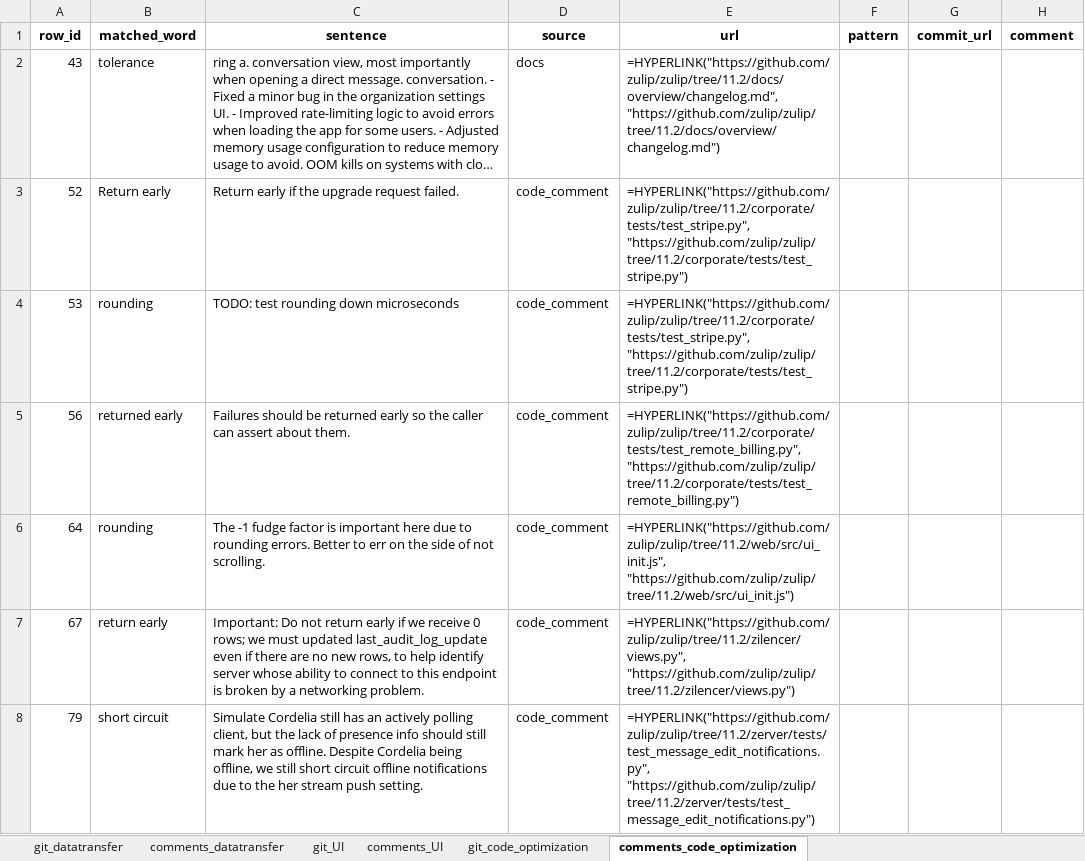
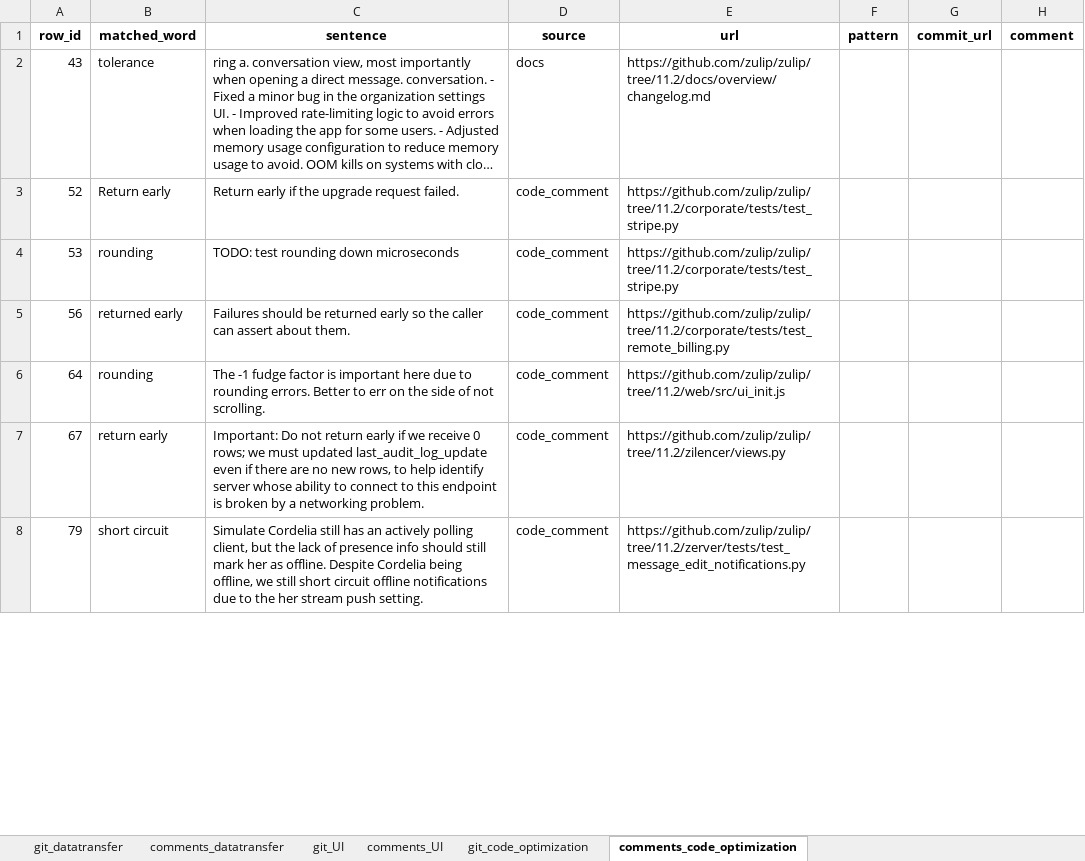
Before and after one commit to dana-jpg/energypattern-keyword-search, an Excel workbook: processing_pipeline/analysis/analyzed_matches/second_iteration.xlsx, sheet comments_code_optimization, drawn as a sheet; only a part is shown; long unchanged cells end in …; values as stored, in another font and other column widths than the file's, no borders; formulas without a stored value are shown as written; the diff covers the shown part only; the diff names each change by its address in the sheet, - before the commit and + after, or states it on an @@ line.

```diff
--- a/processing_pipeline/analysis/analyzed_matches/second_iteration.xlsx (sheet comments_code_optimization)
+++ b/processing_pipeline/analysis/analyzed_matches/second_iteration.xlsx (sheet comments_code_optimization)
-E2 (url): =HYPERLINK("https://github.com/zulip/zulip/tree/11.2/docs/overview/changelog.md", "https://github.com/zulip/zulip/tree/11.2/docs/overview/changelog.md")
+E2 (url): https://github.com/zulip/zulip/tree/11.2/docs/overview/changelog.md
-E3:E4 (url): =HYPERLINK("https://github.com/zulip/zulip/tree/11.2/corporate/tests/test_stripe.py", "https://github.com/zulip/zulip/tree/11.2/corporate/tests/test_stripe.py")
+E3:E4 (url): https://github.com/zulip/zulip/tree/11.2/corporate/tests/test_stripe.py
-E5 (url): =HYPERLINK("https://github.com/zulip/zulip/tree/11.2/corporate/tests/test_remote_billing.py", "https://github.com/zulip/zulip/tree/11.2/corporate/tests/test_remote_billing.py")
+E5 (url): https://github.com/zulip/zulip/tree/11.2/corporate/tests/test_remote_billing.py
-E6 (url): =HYPERLINK("https://github.com/zulip/zulip/tree/11.2/web/src/ui_init.js", "https://github.com/zulip/zulip/tree/11.2/web/src/ui_init.js")
+E6 (url): https://github.com/zulip/zulip/tree/11.2/web/src/ui_init.js
-E7 (url): =HYPERLINK("https://github.com/zulip/zulip/tree/11.2/zilencer/views.py", "https://github.com/zulip/zulip/tree/11.2/zilencer/views.py")
+E7 (url): https://github.com/zulip/zulip/tree/11.2/zilencer/views.py
-E8 (url): =HYPERLINK("https://github.com/zulip/zulip/tree/11.2/zerver/tests/test_message_edit_notifications.py", "https://github.com/zulip/zulip/tree/11.2/zerver/tests/test_message_edit_notifications.py")
+E8 (url): https://github.com/zulip/zulip/tree/11.2/zerver/tests/test_message_edit_notifications.py
```
Also changed, not shown: 26 edited cells elsewhere in this sheet, sheet git_datatransfer, sheet comments_datatransfer, sheet git_code_optimization, sheet git_UI, sheet comments_UI, wagtail_pattern_verification.xlsx, 21 other files.
